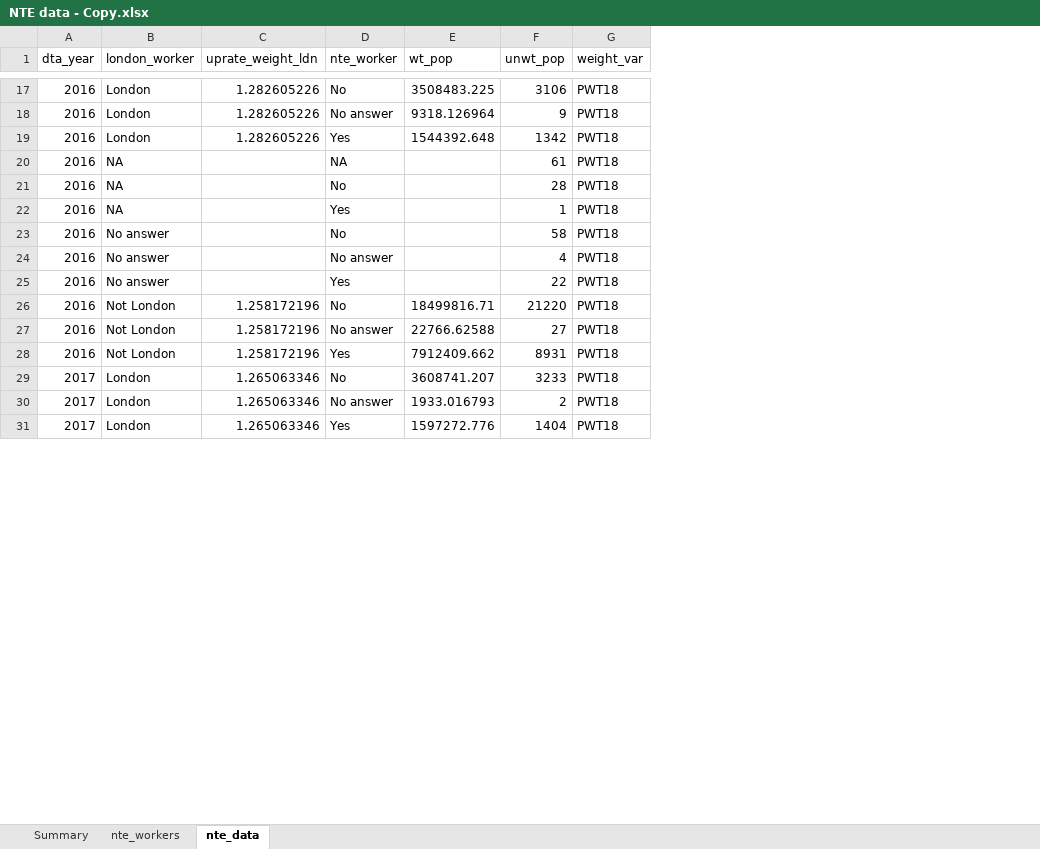
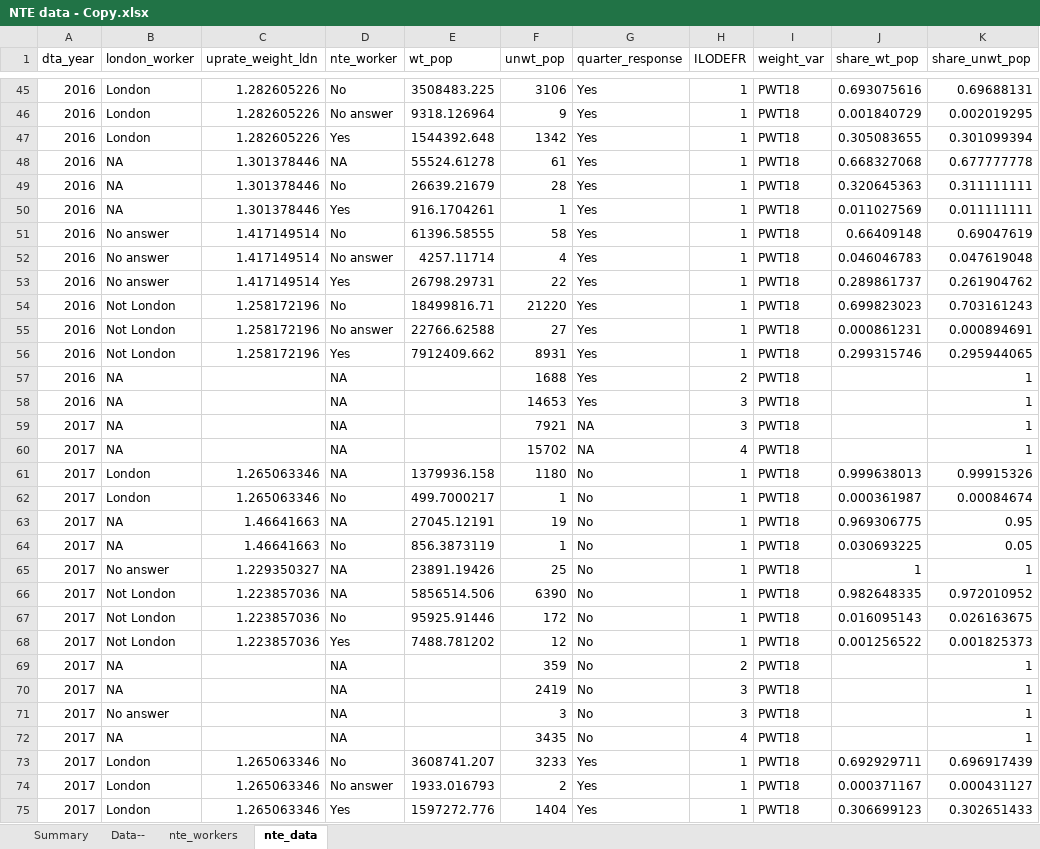
Before and after one commit to ammar-gla/NTE, an Excel workbook: OUTPUT/DATA/NTE data - Copy.xlsx, sheet nte_data, drawn as a sheet; only a part is shown, gaps mark what is left out; values as stored, in another font and other column widths than the file's, no borders; addresses are those after the commit; the diff covers the shown part only; the diff names each change by its address in the sheet, - before the commit and + after, or states it on an @@ line.

```diff
--- a/OUTPUT/DATA/NTE data - Copy.xlsx (sheet nte_data)
+++ b/OUTPUT/DATA/NTE data - Copy.xlsx (sheet nte_data)
+sheet tab: Data--
+column G (quarter_response), rows 45-56: all Yes; rows 73-75: all Yes
+column H (ILODEFR), rows 45-56: all 1; rows 73-75: all 1
+column J (share_wt_pop), rows 45-56: 0.693075616 | 0.001840729 | 0.305083655 | 0.668327068 | 0.320645363 | 0.011027569 | 0.66409148 | 0.046046783 | 0.289861737 | 0.699823023 | 0.000861231 | 0.299315746; rows 73-75: 0.692929711 | 0.000371167 | 0.306699123
+column K (share_unwt_pop), rows 45-56: 0.69688131 | 0.002019295 | 0.301099394 | 0.677777778 | 0.311111111 | 0.011111111 | 0.69047619 | 0.047619048 | 0.261904762 | 0.703161243 | 0.000894691 | 0.295944065; rows 73-75: 0.696917439 | 0.000431127 | 0.302651433
-C48:C50 (uprate_weight_ldn): (empty)
+C48:C50 (uprate_weight_ldn): 1.301378446
-E48 (wt_pop): (empty)
+E48 (wt_pop): 55524.61278
-E49 (wt_pop): (empty)
+E49 (wt_pop): 26639.21679
-E50 (wt_pop): (empty)
+E50 (wt_pop): 916.1704261
-C51:C53 (uprate_weight_ldn): (empty)
+C51:C53 (uprate_weight_ldn): 1.417149514
-E51 (wt_pop): (empty)
+E51 (wt_pop): 61396.58555
-E52 (wt_pop): (empty)
+E52 (wt_pop): 4257.11714
-E53 (wt_pop): (empty)
+E53 (wt_pop): 26798.29731
+row 57: 2016 | NA |  | NA |  | 1688 | Yes | 2 | PWT18 |  | 1
+row 58: 2016 | NA |  | NA |  | 14653 | Yes | 3 | PWT18 |  | 1
+row 59: 2017 | NA |  | NA |  | 7921 | NA | 3 | PWT18 |  | 1
+row 60: 2017 | NA |  | NA |  | 15702 | NA | 4 | PWT18 |  | 1
+row 61: 2017 | London | 1.265063346 | NA | 1379936.158 | 1180 | No | 1 | PWT18 | 0.999638013 | 0.99915326
+row 62: 2017 | London | 1.265063346 | No | 499.7000217 | 1 | No | 1 | PWT18 | 0.000361987 | 0.00084674
+row 63: 2017 | NA | 1.46641663 | NA | 27045.12191 | 19 | No | 1 | PWT18 | 0.969306775 | 0.95
+row 64: 2017 | NA | 1.46641663 | No | 856.3873119 | 1 | No | 1 | PWT18 | 0.030693225 | 0.05
+row 65: 2017 | No answer | 1.229350327 | NA | 23891.19426 | 25 | No | 1 | PWT18 | 1 | 1
+row 66: 2017 | Not London | 1.223857036 | NA | 5856514.506 | 6390 | No | 1 | PWT18 | 0.982648335 | 0.972010952
+row 67: 2017 | Not London | 1.223857036 | No | 95925.91446 | 172 | No | 1 | PWT18 | 0.016095143 | 0.026163675
+row 68: 2017 | Not London | 1.223857036 | Yes | 7488.781202 | 12 | No | 1 | PWT18 | 0.001256522 | 0.001825373
+row 69: 2017 | NA |  | NA |  | 359 | No | 2 | PWT18 |  | 1
+row 70: 2017 | NA |  | NA |  | 2419 | No | 3 | PWT18 |  | 1
+row 71: 2017 | No answer |  | NA |  | 3 | No | 3 | PWT18 |  | 1
+row 72: 2017 | NA |  | NA |  | 3435 | No | 4 | PWT18 |  | 1
```
Also changed, not shown: 105 added rows and 82 edited cells elsewhere in this sheet, sheet nte_workers, sheet Summary, formulas that keep their value, hidden cells, charts or pictures, 3 other files.
